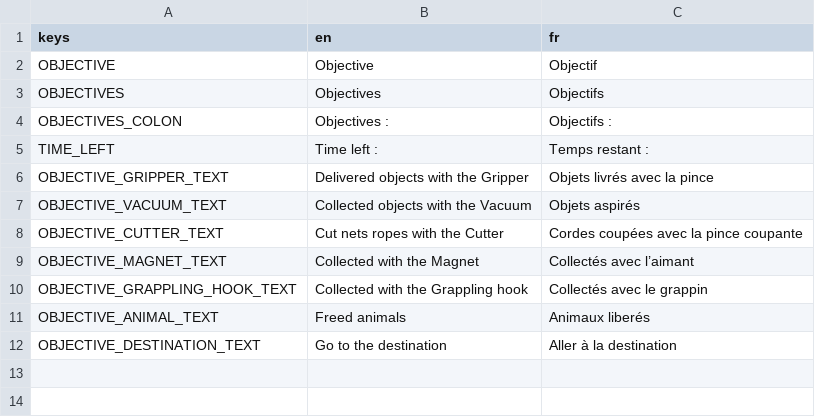
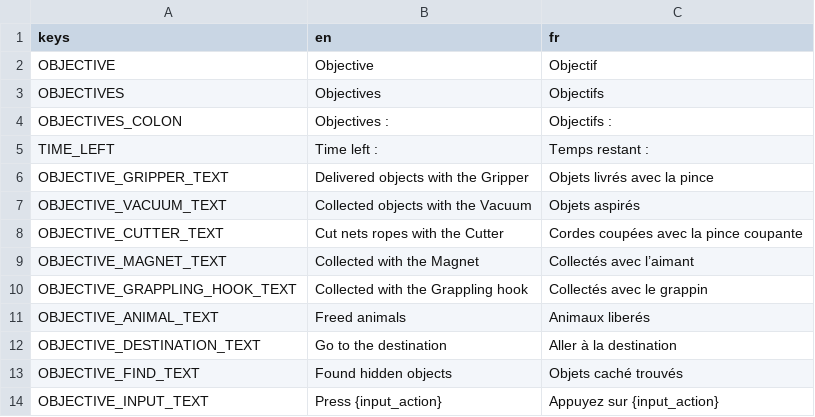
Before and after one commit to enderocean/videogame, a CSV file: assets/translations/objectives.csv, drawn as a sheet.

Commit message:
Added FindableObject and fixes

```diff
--- a/assets/translations/objectives.csv
+++ b/assets/translations/objectives.csv
@@ -12 +12,3 @@ OBJECTIVE_ANIMAL_TEXT,Freed animals,Animaux liberés
 OBJECTIVE_DESTINATION_TEXT,Go to the destination,Aller à la destination
+OBJECTIVE_FIND_TEXT,Found hidden objects,Objets caché trouvés
+OBJECTIVE_INPUT_TEXT,Press {input_action},Appuyez sur {input_action}
```
Also changed, not shown: 12 other files.
